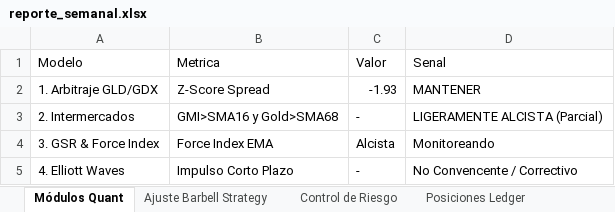
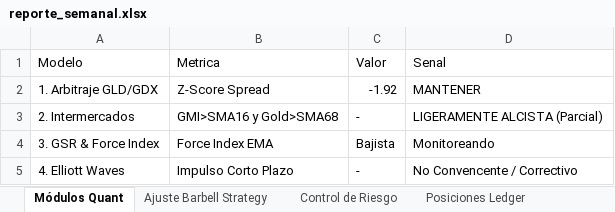
Before and after one commit to pseitler/River-Plate-Alpha, an Excel workbook: public/reporte_semanal.xlsx, sheet Módulos Quant, drawn as a sheet; values as stored, in another font and other column widths than the file's, no borders; the diff names each change by its address in the sheet, - before the commit and + after, or states it on an @@ line.

```diff
--- a/public/reporte_semanal.xlsx (sheet Módulos Quant)
+++ b/public/reporte_semanal.xlsx (sheet Módulos Quant)
-C2 (Valor): -1.93
+C2 (Valor): -1.92
-C4 (Valor): Alcista
+C4 (Valor): Bajista
```
Also changed, not shown: sheet Rendimientos, 1 other file.
